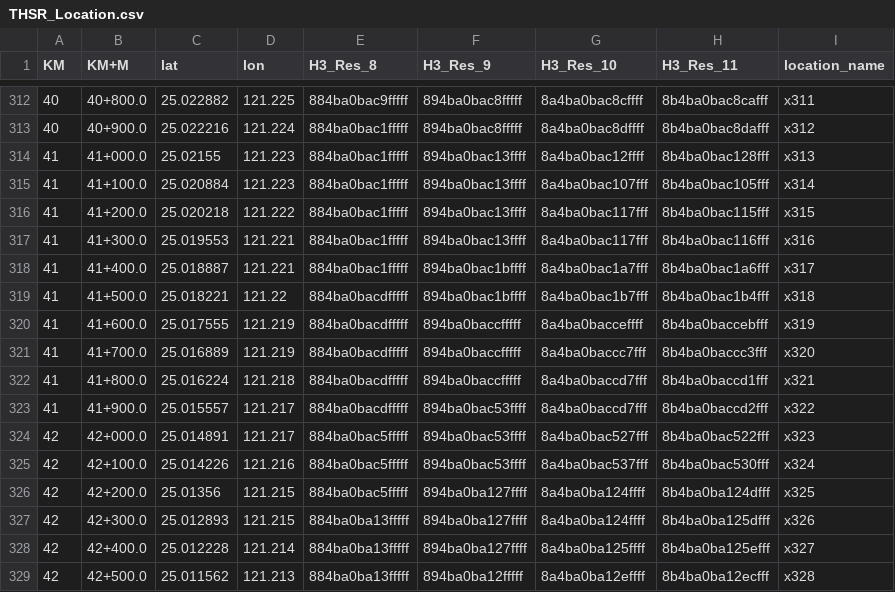
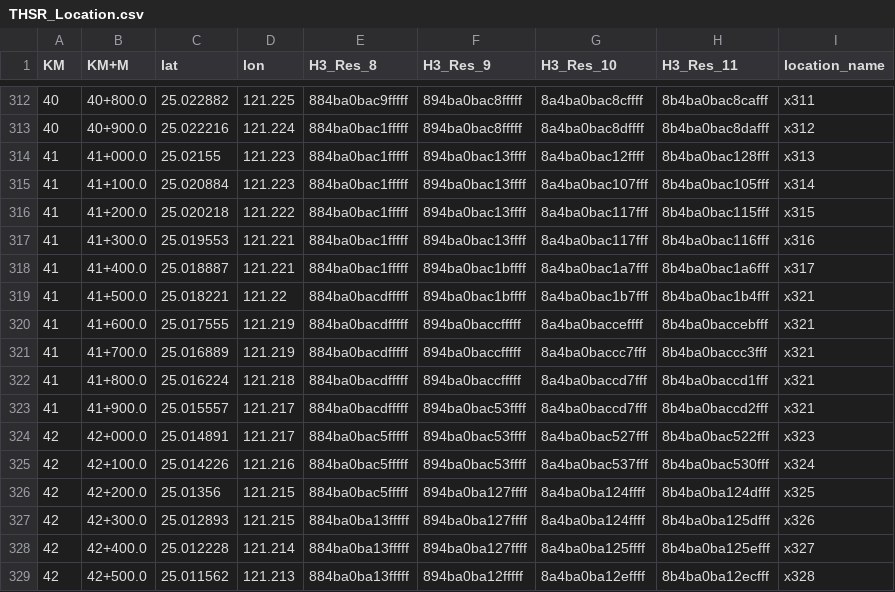
Before and after one commit to EvanChen1994/YouTube-Latency-Logs, a CSV file: THSR_Location.csv, drawn as a sheet; only a part is shown, gaps mark what is left out.

Commit message:
Update THSR_Location.csv

```diff
--- a/THSR_Location.csv
+++ b/THSR_Location.csv
@@ -318,7 +318,7 @@
 41,41+400.0,25.018887,121.221,884ba0bac1fffff,894ba0bac1bffff,8a4ba0bac1a7fff,8b4ba0bac1a6fff,x317
-41,41+500.0,25.018221,121.22,884ba0bacdfffff,894ba0bac1bffff,8a4ba0bac1b7fff,8b4ba0bac1b4fff,x318
-41,41+600.0,25.017555,121.219,884ba0bacdfffff,894ba0baccfffff,8a4ba0bacceffff,8b4ba0baccebfff,x319
-41,41+700.0,25.016889,121.219,884ba0bacdfffff,894ba0baccfffff,8a4ba0baccc7fff,8b4ba0baccc3fff,x320
+41,41+500.0,25.018221,121.22,884ba0bacdfffff,894ba0bac1bffff,8a4ba0bac1b7fff,8b4ba0bac1b4fff,x321
+41,41+600.0,25.017555,121.219,884ba0bacdfffff,894ba0baccfffff,8a4ba0bacceffff,8b4ba0baccebfff,x321
+41,41+700.0,25.016889,121.219,884ba0bacdfffff,894ba0baccfffff,8a4ba0baccc7fff,8b4ba0baccc3fff,x321
 41,41+800.0,25.016224,121.218,884ba0bacdfffff,894ba0baccfffff,8a4ba0baccd7fff,8b4ba0baccd1fff,x321
-41,41+900.0,25.015557,121.217,884ba0bacdfffff,894ba0bac53ffff,8a4ba0baccd7fff,8b4ba0baccd2fff,x322
+41,41+900.0,25.015557,121.217,884ba0bacdfffff,894ba0bac53ffff,8a4ba0baccd7fff,8b4ba0baccd2fff,x321
 42,42+000.0,25.014891,121.217,884ba0bac5fffff,894ba0bac53ffff,8a4ba0bac527fff,8b4ba0bac522fff,x323
```
